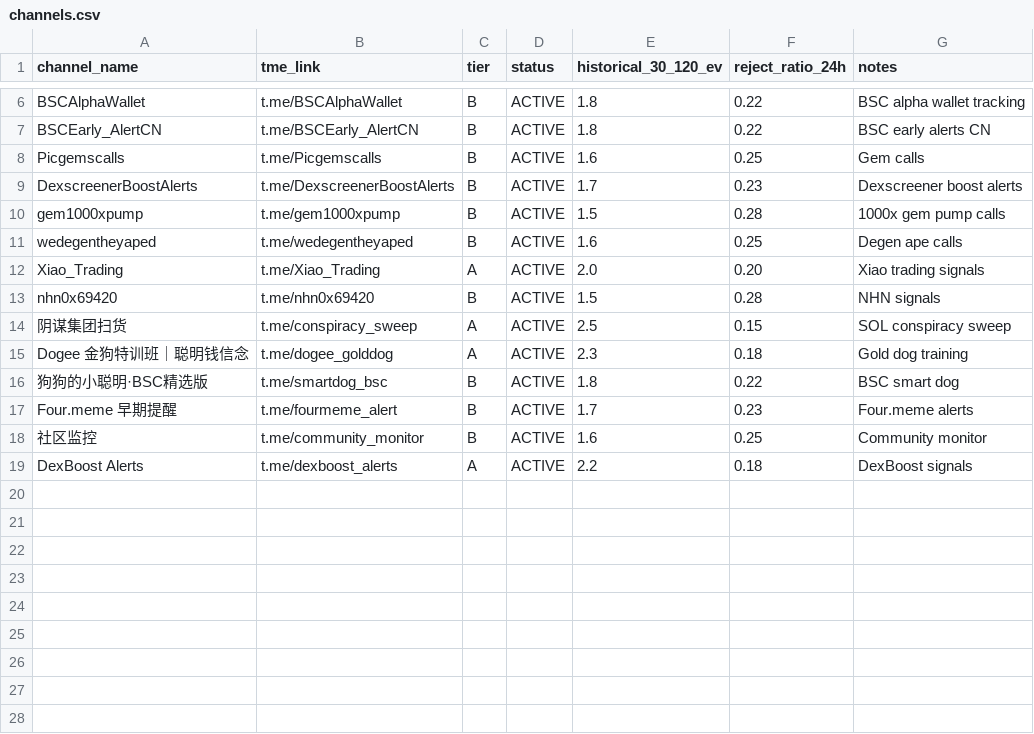
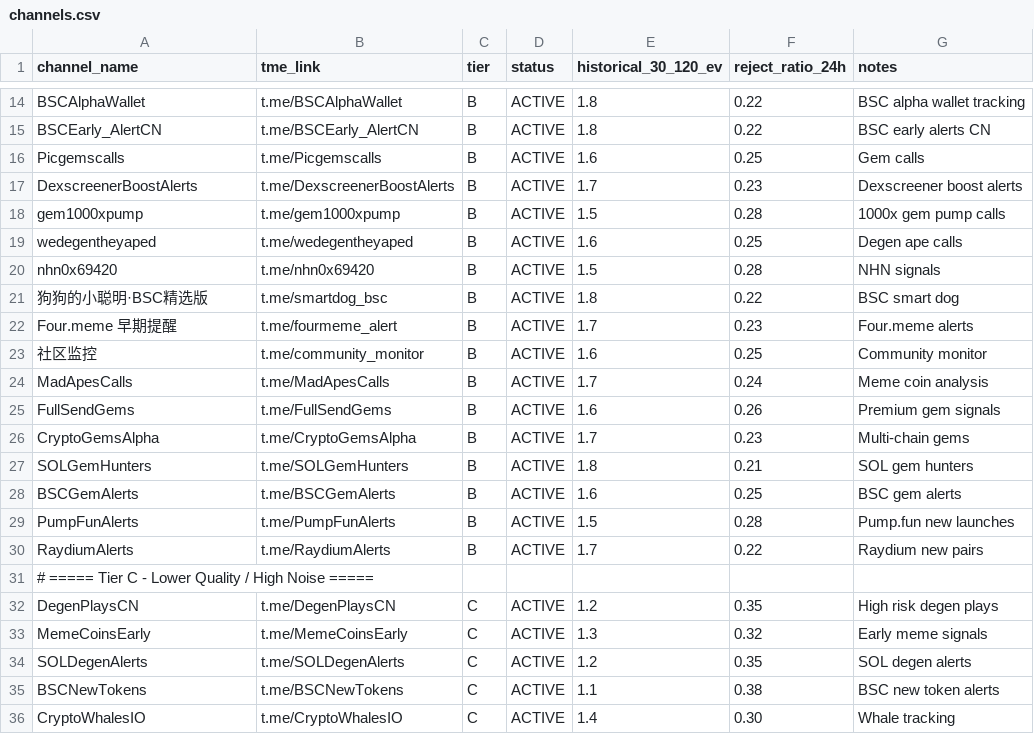
Before and after one commit to lobos54321/autotrader, a CSV file: config/channels.csv, drawn as a sheet; only a part is shown, gaps mark what is left out; the diff covers the shown part only.

```diff
--- a/config/channels.csv
+++ b/config/channels.csv
@@ -11,6 +19,3 @@ gem1000xpump,t.me/gem1000xpump,B,ACTIVE,1.5,0.28,1000x gem pump calls
 wedegentheyaped,t.me/wedegentheyaped,B,ACTIVE,1.6,0.25,Degen ape calls
-Xiao_Trading,t.me/Xiao_Trading,A,ACTIVE,2.0,0.20,Xiao trading signals
 nhn0x69420,t.me/nhn0x69420,B,ACTIVE,1.5,0.28,NHN signals
-阴谋集团扫货,t.me/conspiracy_sweep,A,ACTIVE,2.5,0.15,SOL conspiracy sweep
-Dogee 金狗特训班｜聪明钱信念,t.me/dogee_golddog,A,ACTIVE,2.3,0.18,Gold dog training
 狗狗的小聪明·BSC精选版,t.me/smartdog_bsc,B,ACTIVE,1.8,0.22,BSC smart dog
@@ -18,2 +23,14 @@ Four.meme 早期提醒,t.me/fourmeme_alert,B,ACTIVE,1.7,0.23,Four.meme alerts
 社区监控,t.me/community_monitor,B,ACTIVE,1.6,0.25,Community monitor
-DexBoost Alerts,t.me/dexboost_alerts,A,ACTIVE,2.2,0.18,DexBoost signals
+MadApesCalls,t.me/MadApesCalls,B,ACTIVE,1.7,0.24,Meme coin analysis
+FullSendGems,t.me/FullSendGems,B,ACTIVE,1.6,0.26,Premium gem signals
+CryptoGemsAlpha,t.me/CryptoGemsAlpha,B,ACTIVE,1.7,0.23,Multi-chain gems
+SOLGemHunters,t.me/SOLGemHunters,B,ACTIVE,1.8,0.21,SOL gem hunters
+BSCGemAlerts,t.me/BSCGemAlerts,B,ACTIVE,1.6,0.25,BSC gem alerts
+PumpFunAlerts,t.me/PumpFunAlerts,B,ACTIVE,1.5,0.28,Pump.fun new launches
+RaydiumAlerts,t.me/RaydiumAlerts,B,ACTIVE,1.7,0.22,Raydium new pairs
+# ===== Tier C - Lower Quality / High Noise =====
+DegenPlaysCN,t.me/DegenPlaysCN,C,ACTIVE,1.2,0.35,High risk degen plays
+MemeCoinsEarly,t.me/MemeCoinsEarly,C,ACTIVE,1.3,0.32,Early meme signals
+SOLDegenAlerts,t.me/SOLDegenAlerts,C,ACTIVE,1.2,0.35,SOL degen alerts
+BSCNewTokens,t.me/BSCNewTokens,C,ACTIVE,1.1,0.38,BSC new token alerts
+CryptoWhalesIO,t.me/CryptoWhalesIO,C,ACTIVE,1.4,0.30,Whale tracking
```
Also changed, not shown: 4 added rows elsewhere in this file, 4 other files.
